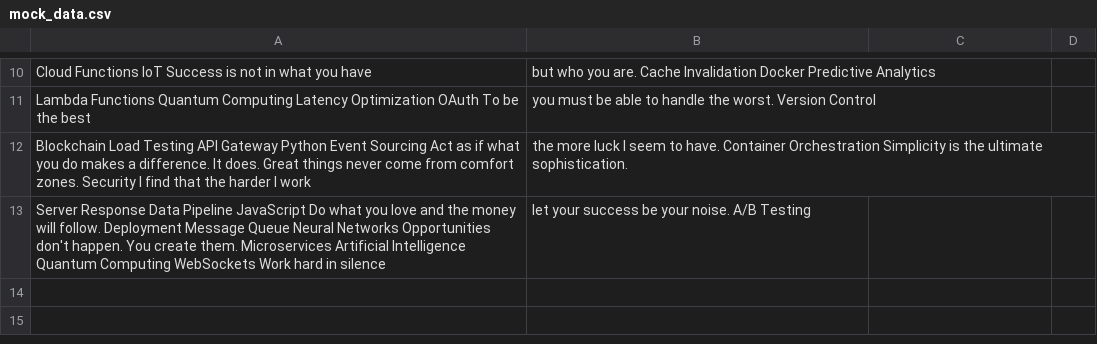
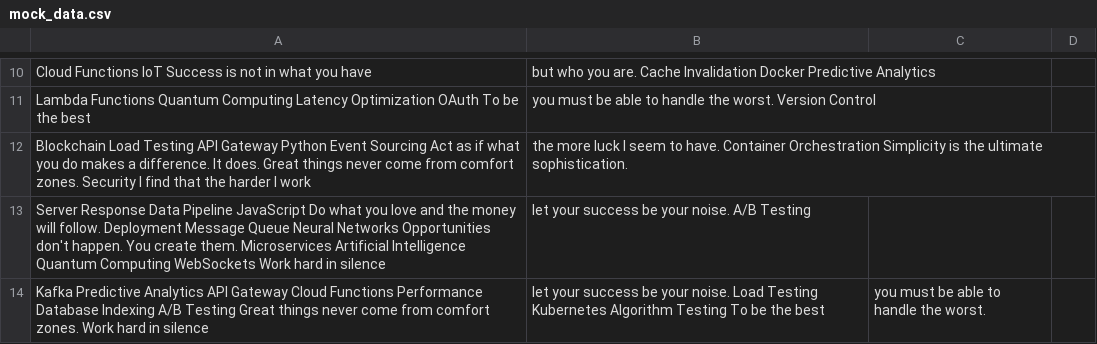
Before and after one commit to 8omnipotent8/lykinakristina, a CSV file: backup/mock_data.csv, drawn as a sheet; only a part is shown, gaps mark what is left out.

Commit message:
Updated backup

```diff
--- a/backup/mock_data.csv
+++ b/backup/mock_data.csv
@@ -13 +13,2 @@ Blockchain Load Testing API Gateway Python Event Sourcing Act as if what you do
 Server Response Data Pipeline JavaScript Do what you love and the money will follow. Deployment Message Queue Neural Networks Opportunities don't happen. You create them. Microservices Artificial Intelligence Quantum Computing WebSockets Work hard in silence, let your success be your noise. A/B Testing
+Kafka Predictive Analytics API Gateway Cloud Functions Performance Database Indexing A/B Testing Great things never come from comfort zones. Work hard in silence, let your success be your noise. Load Testing Kubernetes Algorithm Testing To be the best, you must be able to handle the worst.
```
Also changed, not shown: 3 other files.
